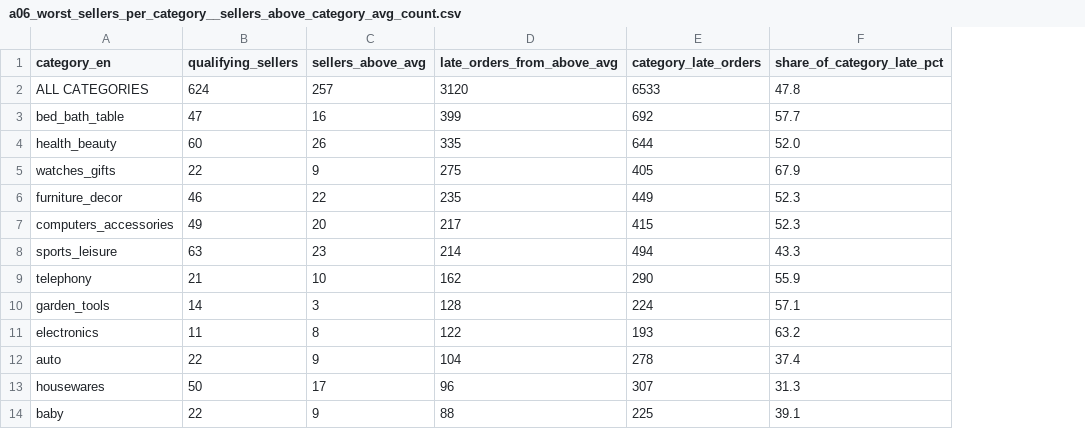
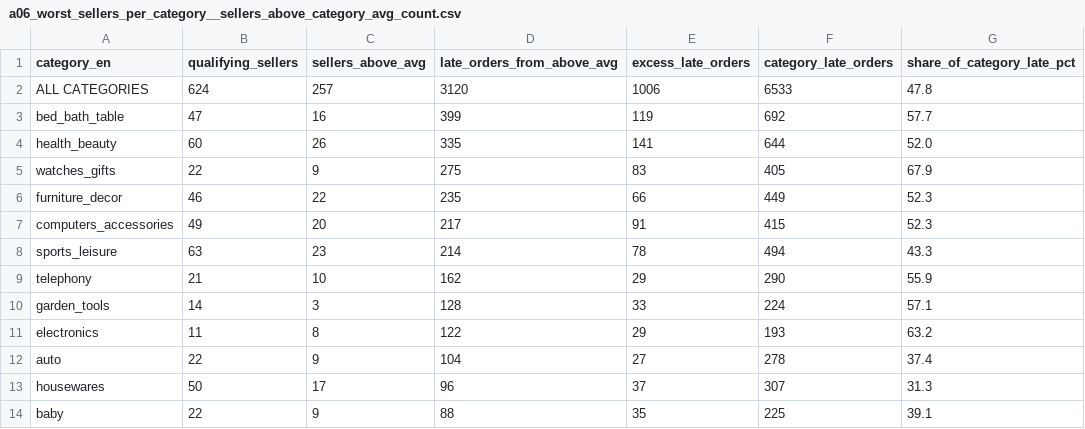
Before and after one commit to truesalt/olist-marketplace-analytics, a CSV file: results/sql/a06_worst_sellers_per_category__sellers_above_category_avg_count.csv, drawn as a sheet; only a part is shown; the diff names each change by its address in the sheet, - before the commit and + after, or states it on an @@ line.

```diff
--- a/results/sql/a06_worst_sellers_per_category__sellers_above_category_avg_count.csv
+++ b/results/sql/a06_worst_sellers_per_category__sellers_above_category_avg_count.csv
+column E (excess_late_orders), rows 2-14: 1006 | 119 | 141 | 83 | 66 | 91 | 78 | 29 | 33 | 29 | 27 | 37 | 35
```
Also changed, not shown: 21 other files.
